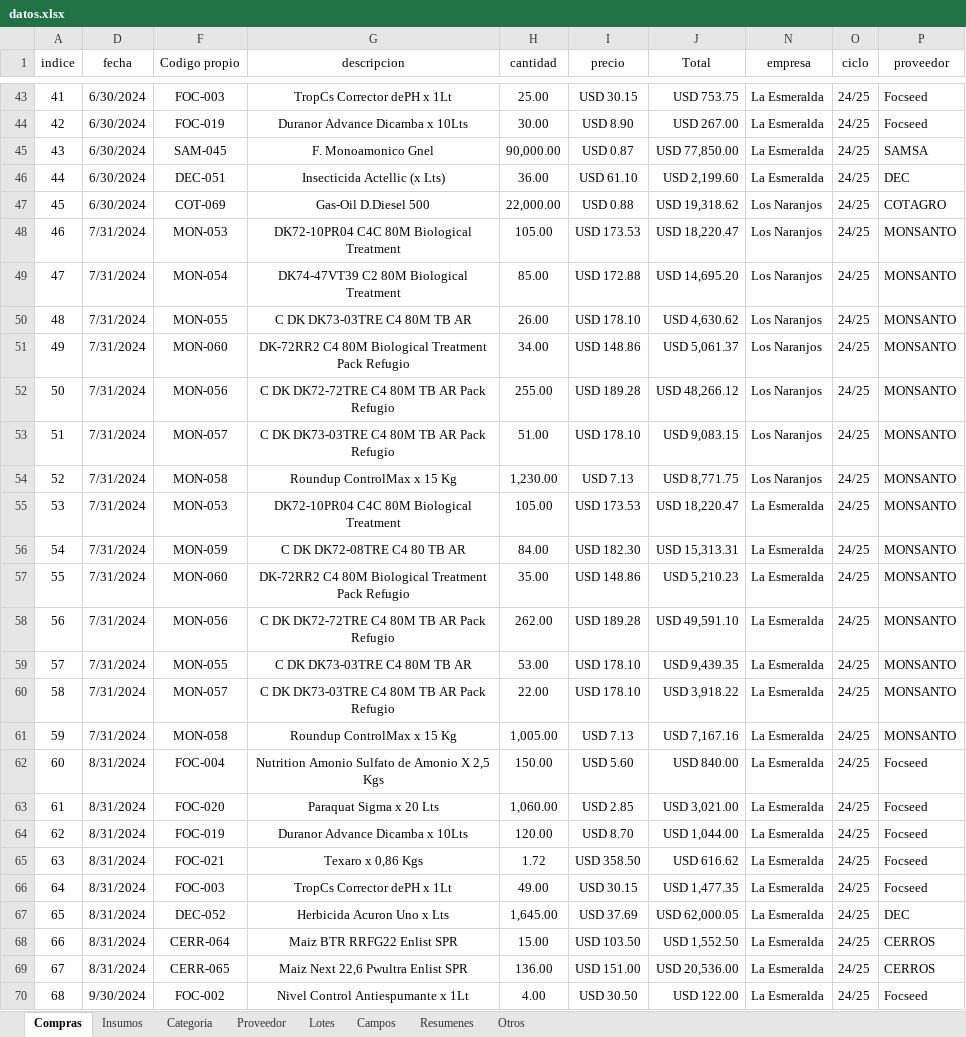
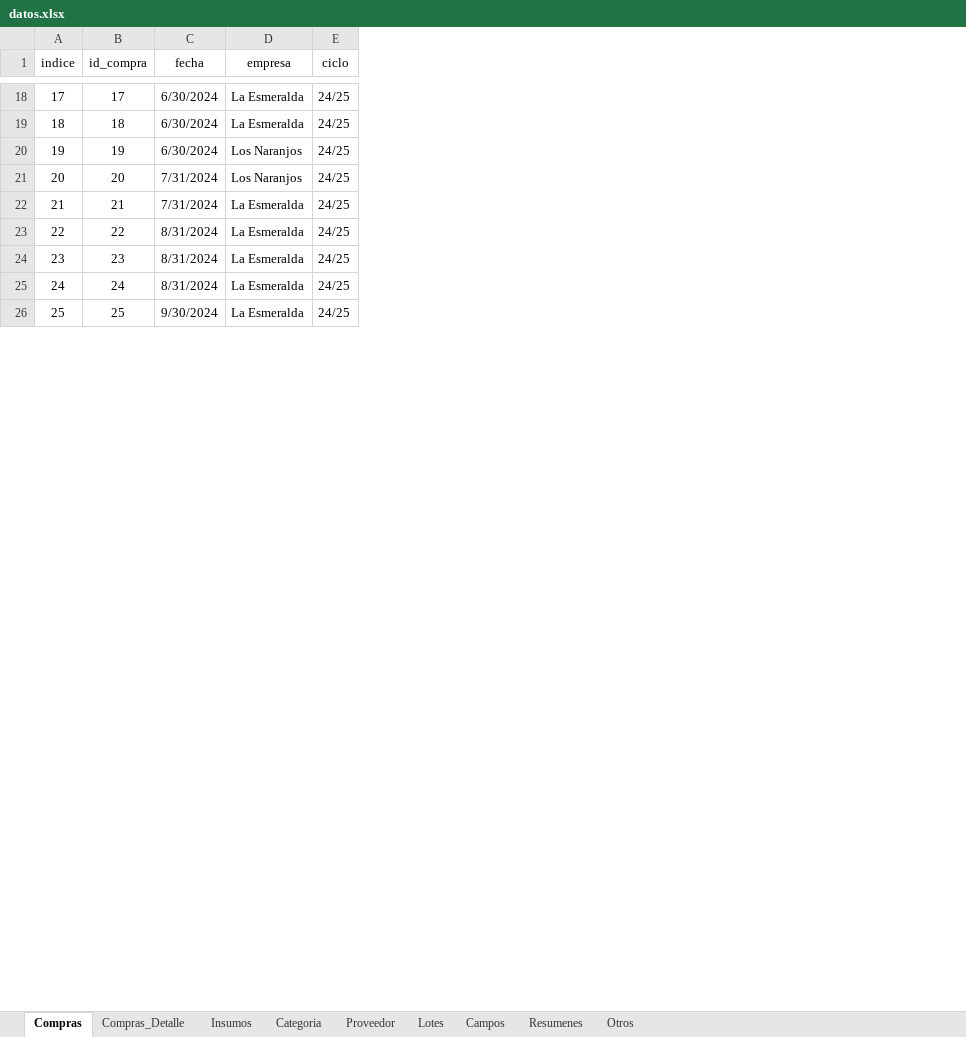
Before and after one commit to joaquinmartinez2912/Mascota, an Excel workbook: datos.xlsx, sheet Compras, drawn as a sheet; only a part is shown, gaps mark what is left out; values as stored, in another font and other column widths than the file's, no borders; removed rows and columns are numbered as before the commit, all else as after; the diff covers the shown part only; the diff names each change by its address in the sheet, - before the commit and + after, or states it on an @@ line.

Commit message:
Modifico logica para carga de compras

```diff
--- a/datos.xlsx (sheet Compras)
+++ b/datos.xlsx (sheet Compras)
+sheet tab: Compras_Detalle
@@ column B (id_compra) unhidden, rows 18-26: 17 | 18 | 19 | 20 | 21 | 22 | 23 | 24 | 25 @@
-column F (Codigo propio), rows 43-44: FOC-003 | FOC-019; rows 47-48: COT-069 | MON-053; row 55: MON-053; rows 67-70: DEC-052 | CERR-064 | CERR-065 | FOC-002
-column G (descripcion), rows 43-44: TropCs Corrector dePH x 1Lt | Duranor Advance Dicamba x 10Lts; rows 47-48: Gas-Oil D.Diesel 500 | DK72-10PR04 C4C 80M Biological Treatment; row 55: DK72-10PR04 C4C 80M Biological Treatment; rows 67-70: Herbicida Acuron Uno x Lts | Maiz BTR RRFG22 Enlist SPR | Maiz Next 22,6 Pwultra Enlist SPR | Nivel Control Antiespumante x 1Lt
-column H (cantidad), rows 43-44: 25.00 | 30.00; rows 47-48: 22,000.00 | 105.00; row 55: 105.00; rows 67-70: 1,645.00 | 15.00 | 136.00 | 4.00
-column I (precio), rows 43-44: USD 30.15 | USD 8.90; rows 47-48: USD 0.88 | USD 173.53; row 55: USD 173.53; rows 67-70: USD 37.69 | USD 103.50 | USD 151.00 | USD 30.50
-column J (Total), rows 43-44: USD 753.75 | USD 267.00; rows 47-48: USD 19,318.62 | USD 18,220.47; row 55: USD 18,220.47; rows 67-70: USD 62,000.05 | USD 1,552.50 | USD 20,536.00 | USD 122.00
-column P (proveedor), rows 43-44: Focseed | Focseed; rows 47-48: COTAGRO | MONSANTO; row 55: MONSANTO; rows 67-70: DEC | CERROS | CERROS | Focseed
@@ column A (indice) renumbered from row 2 down @@
-row 45: 43 | 6/30/2024 | SAM-045 | F. Monoamonico Gnel | 90,000.00 | USD 0.87 | USD 77,850.00 | La Esmeralda | 24/25 | SAMSA
-row 46: 44 | 6/30/2024 | DEC-051 | Insecticida Actellic (x Lts) | 36.00 | USD 61.10 | USD 2,199.60 | La Esmeralda | 24/25 | DEC
-row 49: 47 | 7/31/2024 | MON-054 | DK74-47VT39 C2 80M Biological Treatment | 85.00 | USD 172.88 | USD 14,695.20 | Los Naranjos | 24/25 | MONSANTO
-row 50: 48 | 7/31/2024 | MON-055 | C DK DK73-03TRE C4 80M TB AR | 26.00 | USD 178.10 | USD 4,630.62 | Los Naranjos | 24/25 | MONSANTO
-row 51: 49 | 7/31/2024 | MON-060 | DK-72RR2 C4 80M Biological Treatment Pack Refugio | 34.00 | USD 148.86 | USD 5,061.37 | Los Naranjos | 24/25 | MONSANTO
-row 52: 50 | 7/31/2024 | MON-056 | C DK DK72-72TRE C4 80M TB AR Pack Refugio | 255.00 | USD 189.28 | USD 48,266.12 | Los Naranjos | 24/25 | MONSANTO
-row 53: 51 | 7/31/2024 | MON-057 | C DK DK73-03TRE C4 80M TB AR Pack Refugio | 51.00 | USD 178.10 | USD 9,083.15 | Los Naranjos | 24/25 | MONSANTO
-row 54: 52 | 7/31/2024 | MON-058 | Roundup ControlMax x 15 Kg | 1,230.00 | USD 7.13 | USD 8,771.75 | Los Naranjos | 24/25 | MONSANTO
-row 56: 54 | 7/31/2024 | MON-059 | C DK DK72-08TRE C4 80 TB AR | 84.00 | USD 182.30 | USD 15,313.31 | La Esmeralda | 24/25 | MONSANTO
-row 57: 55 | 7/31/2024 | MON-060 | DK-72RR2 C4 80M Biological Treatment Pack Refugio | 35.00 | USD 148.86 | USD 5,210.23 | La Esmeralda | 24/25 | MONSANTO
-row 58: 56 | 7/31/2024 | MON-056 | C DK DK72-72TRE C4 80M TB AR Pack Refugio | 262.00 | USD 189.28 | USD 49,591.10 | La Esmeralda | 24/25 | MONSANTO
-row 59: 57 | 7/31/2024 | MON-055 | C DK DK73-03TRE C4 80M TB AR | 53.00 | USD 178.10 | USD 9,439.35 | La Esmeralda | 24/25 | MONSANTO
-row 60: 58 | 7/31/2024 | MON-057 | C DK DK73-03TRE C4 80M TB AR Pack Refugio | 22.00 | USD 178.10 | USD 3,918.22 | La Esmeralda | 24/25 | MONSANTO
-row 61: 59 | 7/31/2024 | MON-058 | Roundup ControlMax x 15 Kg | 1,005.00 | USD 7.13 | USD 7,167.16 | La Esmeralda | 24/25 | MONSANTO
-row 62: 60 | 8/31/2024 | FOC-004 | Nutrition Amonio Sulfato de Amonio X 2,5 Kgs | 150.00 | USD 5.60 | USD 840.00 | La Esmeralda | 24/25 | Focseed
-row 63: 61 | 8/31/2024 | FOC-020 | Paraquat Sigma x 20 Lts | 1,060.00 | USD 2.85 | USD 3,021.00 | La Esmeralda | 24/25 | Focseed
-row 64: 62 | 8/31/2024 | FOC-019 | Duranor Advance Dicamba x 10Lts | 120.00 | USD 8.70 | USD 1,044.00 | La Esmeralda | 24/25 | Focseed
-row 65: 63 | 8/31/2024 | FOC-021 | Texaro x 0,86 Kgs | 1.72 | USD 358.50 | USD 616.62 | La Esmeralda | 24/25 | Focseed
-row 66: 64 | 8/31/2024 | FOC-003 | TropCs Corrector dePH x 1Lt | 49.00 | USD 30.15 | USD 1,477.35 | La Esmeralda | 24/25 | Focseed
```
Also changed, not shown: 106 removed rows elsewhere in this sheet, formulas that keep their value, hidden cells, 11 other files.
